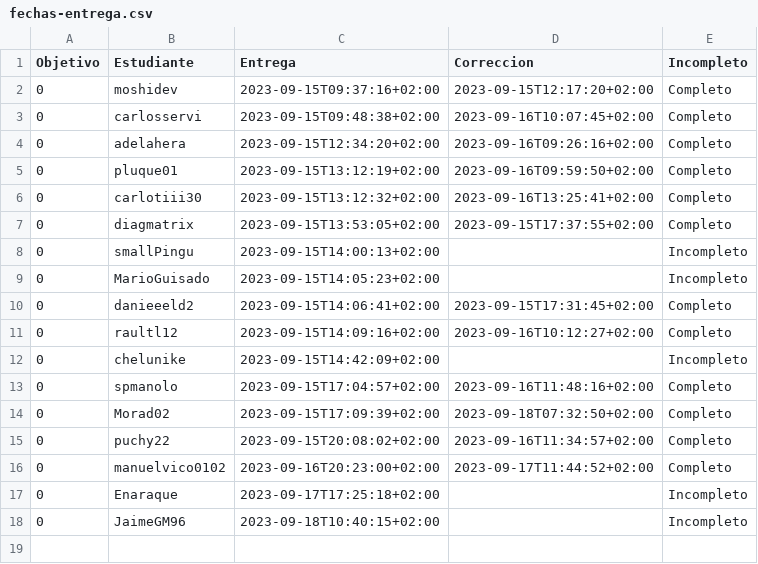
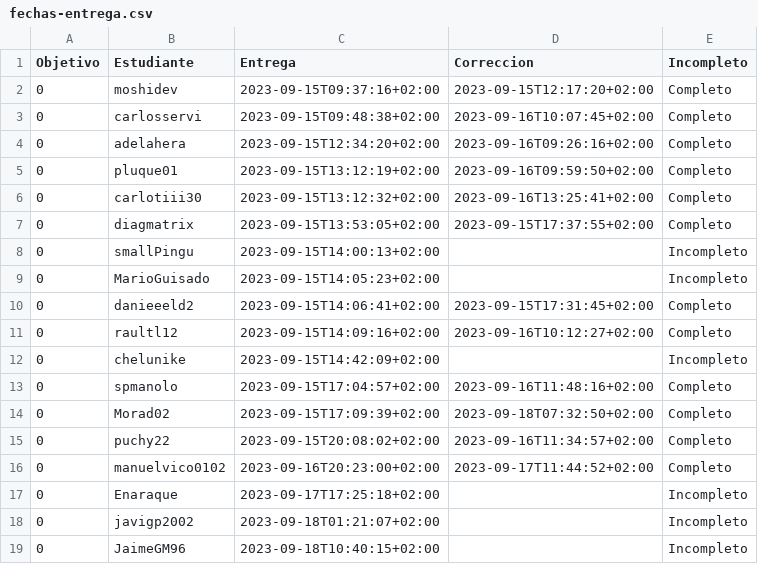
Before and after one commit to JJ/IV-23-24, a CSV file: data/fechas-entrega.csv, drawn as a sheet; the diff names each change by its address in the sheet, - before the commit and + after, or states it on an @@ line.

Commit message:
:arrow_up: Actualiza datos

```diff
--- a/data/fechas-entrega.csv
+++ b/data/fechas-entrega.csv
+row 18: 0 | javigp2002 | 2023-09-18T01:21:07+02:00 |  | Incompleto
```
